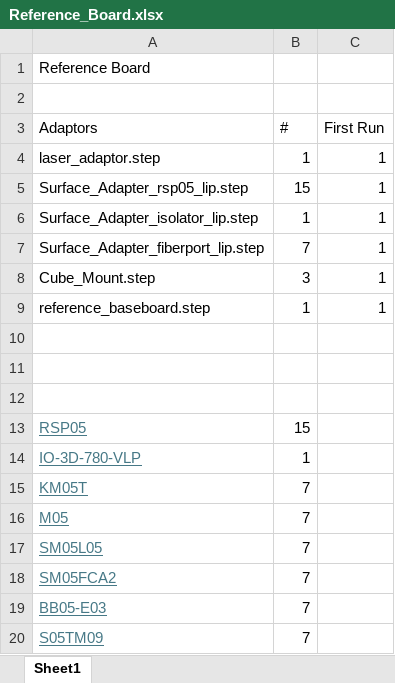
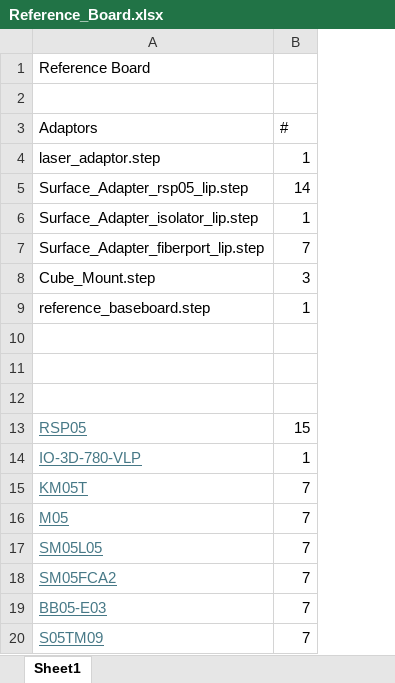
Before and after one commit to SinclairQuantumLab/pyopticl-setups, an Excel workbook: Production/ReferenceBoard/Reference_Board.xlsx, sheet Sheet1, drawn as a sheet; values as stored, in another font and other column widths than the file's, no borders; the diff names each change by its address in the sheet, - before the commit and + after, or states it on an @@ line.

Commit message:
Adjust the fiberport class and update the production folder

```diff
--- a/Production/ReferenceBoard/Reference_Board.xlsx (sheet Sheet1)
+++ b/Production/ReferenceBoard/Reference_Board.xlsx (sheet Sheet1)
-column C (First Run), rows 4-9: all 1
-B5 (#): 15
+B5 (#): 14
```
Also changed, not shown: Production/LaserBoard/Laser_Board.xlsx, Production/MOTBoard_780/MOT780_Board.xlsx, 49 other files.
